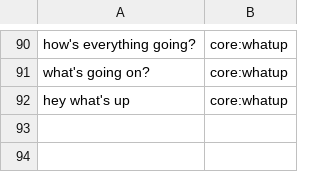
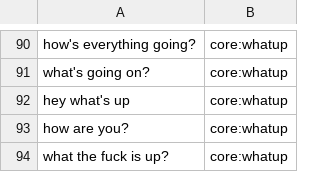
Before and after one commit to whittlbc/jarvis, a CSV file: data/core:whatup.csv, drawn as a sheet; only a part is shown, gaps mark what is left out; the diff names each change by its address in the sheet, - before the commit and + after, or states it on an @@ line.

```diff
--- a/data/core:whatup.csv
+++ b/data/core:whatup.csv
+row 93: how are you? | core:whatup
+row 94: what the fuck is up? | core:whatup
```
Also changed, not shown: data/core:greeting.csv, data/user:name.csv, 12 other files.
